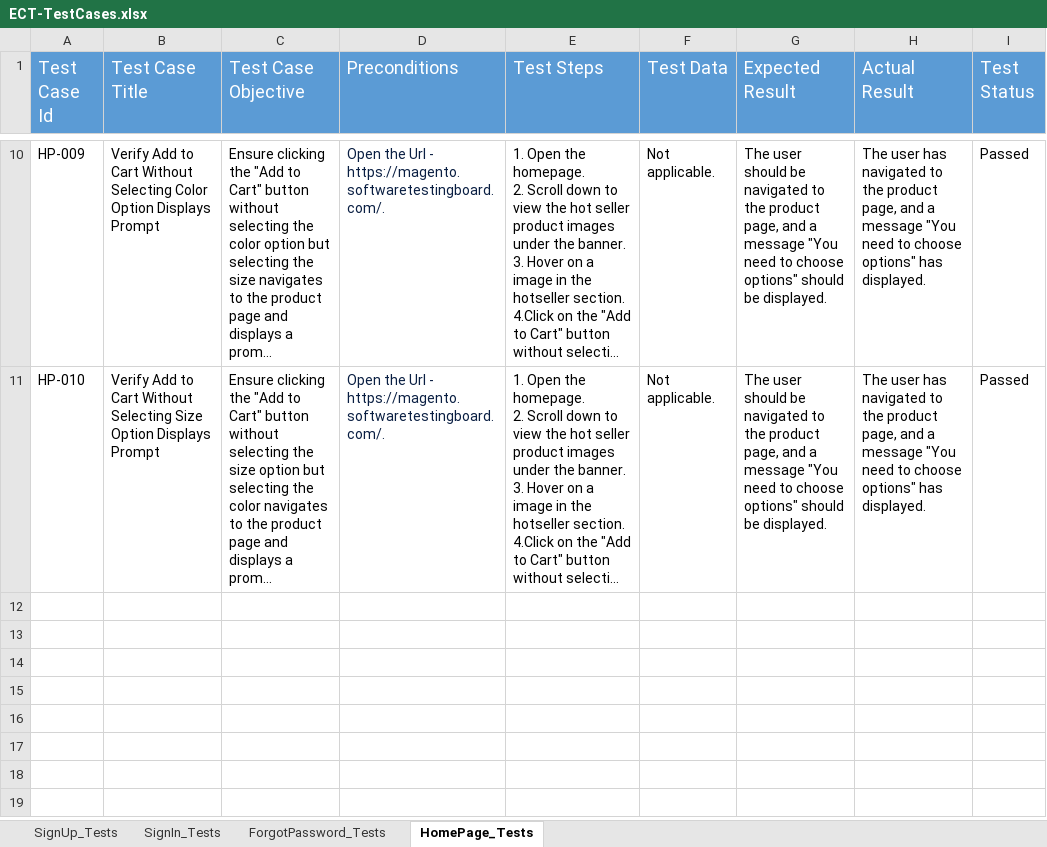
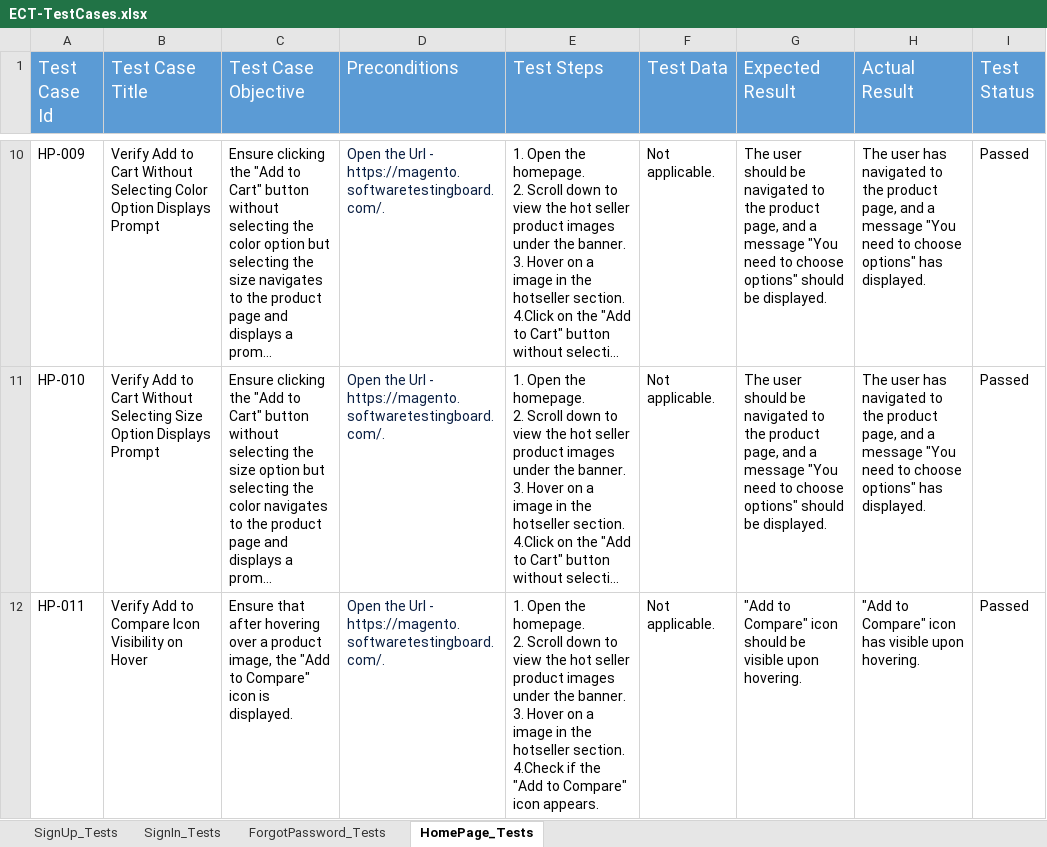
Before and after one commit to YadvirJaswal/Practice-Basics-of-Playwright, an Excel workbook: Test Data/ECT-TestCases.xlsx, sheet HomePage_Tests, drawn as a sheet; only a part is shown, gaps mark what is left out; long unchanged cells end in …; values as stored, in another font and other column widths than the file's, no borders; ↵ is a line break in a cell; the diff covers the shown part only; the diff names each change by its address in the sheet, - before the commit and + after, or states it on an @@ line.

Commit message:
Update ECT-TestCases.xlsx

```diff
--- a/Test Data/ECT-TestCases.xlsx (sheet HomePage_Tests)
+++ b/Test Data/ECT-TestCases.xlsx (sheet HomePage_Tests)
+row 12: HP-011 | Verify Add to Compare Icon Visibility on Hover | Ensure that after hovering over a product image, the "Add to Compare" icon is displayed. | Open the Url - https://magento.softwaretestingboard.com/. | 1. Open the homepage. ↵ 2. Scroll down to view the hot seller product images under the banner. ↵ 3. Hover on a image in the hotseller section. ↵ 4.Check if the "Add to Compare" icon appears. | Not applicable. | "Add to Compare" icon should be visible upon hovering. | "Add to Compare" icon has visible upon hovering. | Passed
```
Also changed, not shown: 1 added row elsewhere in this sheet.
